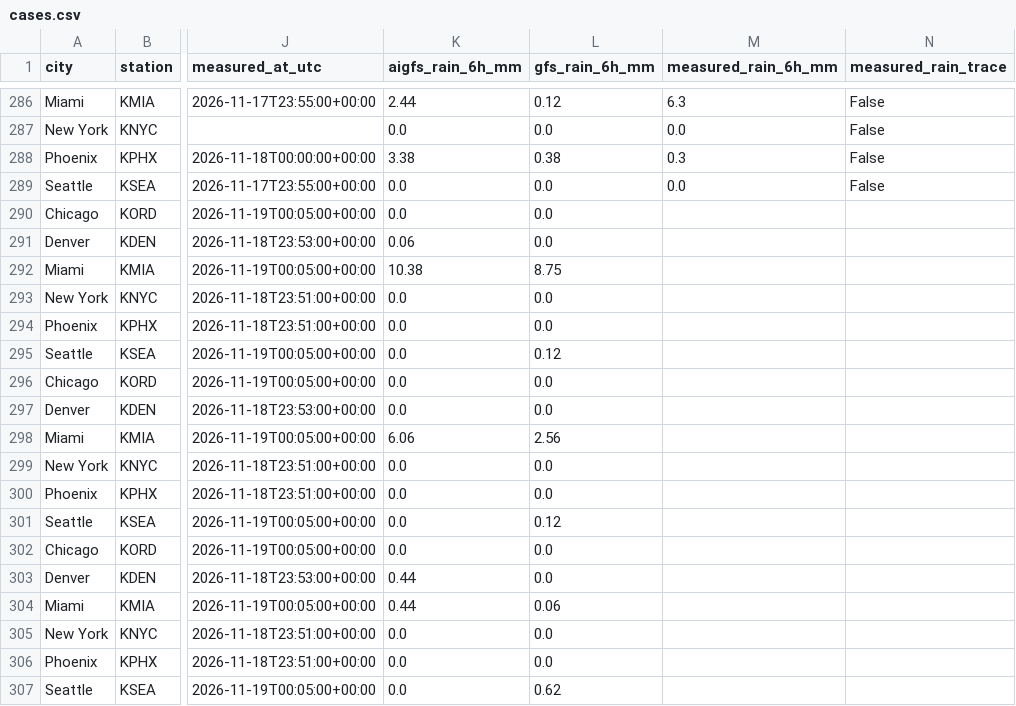
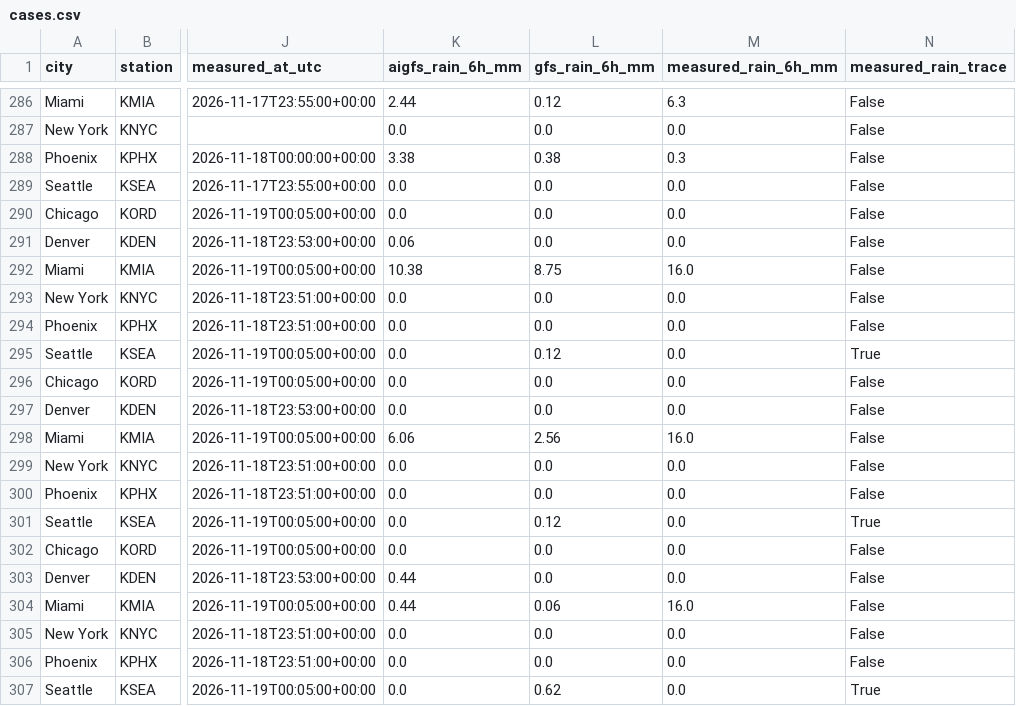
Before and after one commit to davidpetry-cloud/two-forecasts-one-sky, a CSV file: site/data/cases.csv, drawn as a sheet; only a part is shown, gaps mark what is left out; the diff covers the shown part only; the diff names each change by its address in the sheet, - before the commit and + after, or states it on an @@ line.

```diff
--- a/site/data/cases.csv
+++ b/site/data/cases.csv
-M290:M291 (measured_rain_6h_mm): (empty)
+M290:M291 (measured_rain_6h_mm): 0.0
-N290:N294 (measured_rain_trace): (empty)
+N290:N294 (measured_rain_trace): False
-M292 (measured_rain_6h_mm): (empty)
+M292 (measured_rain_6h_mm): 16.0
-M293:M297 (measured_rain_6h_mm): (empty)
+M293:M297 (measured_rain_6h_mm): 0.0
-N295 (measured_rain_trace): (empty)
+N295 (measured_rain_trace): True
-N296:N300 (measured_rain_trace): (empty)
+N296:N300 (measured_rain_trace): False
-M298 (measured_rain_6h_mm): (empty)
+M298 (measured_rain_6h_mm): 16.0
-M299:M303 (measured_rain_6h_mm): (empty)
+M299:M303 (measured_rain_6h_mm): 0.0
-N301 (measured_rain_trace): (empty)
+N301 (measured_rain_trace): True
-N302:N306 (measured_rain_trace): (empty)
+N302:N306 (measured_rain_trace): False
-M304 (measured_rain_6h_mm): (empty)
+M304 (measured_rain_6h_mm): 16.0
-M305:M307 (measured_rain_6h_mm): (empty)
+M305:M307 (measured_rain_6h_mm): 0.0
-N307 (measured_rain_trace): (empty)
+N307 (measured_rain_trace): True
```
Also changed, not shown: 36 edited cells elsewhere in this file, 4 other files.
